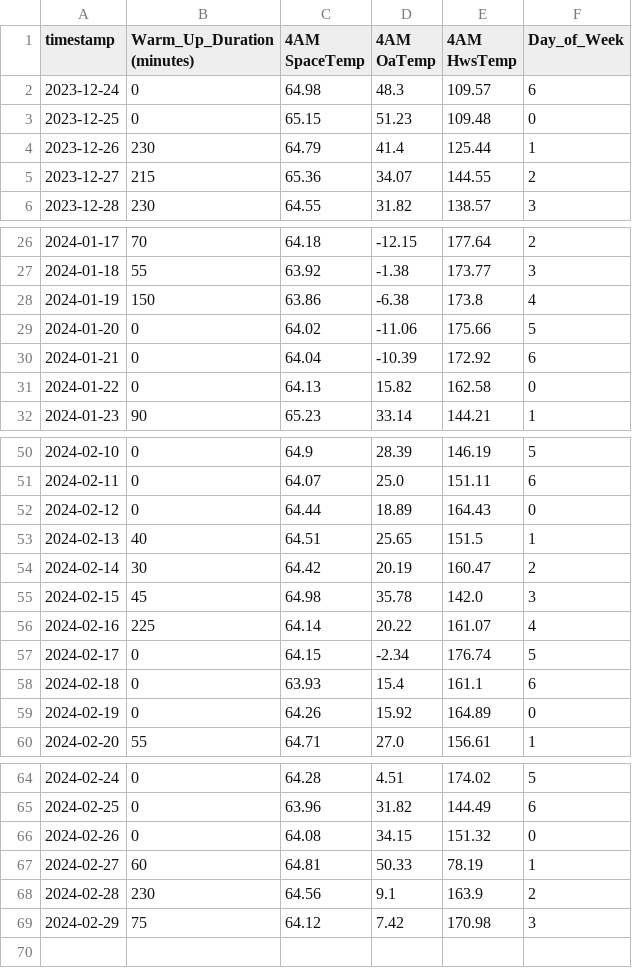
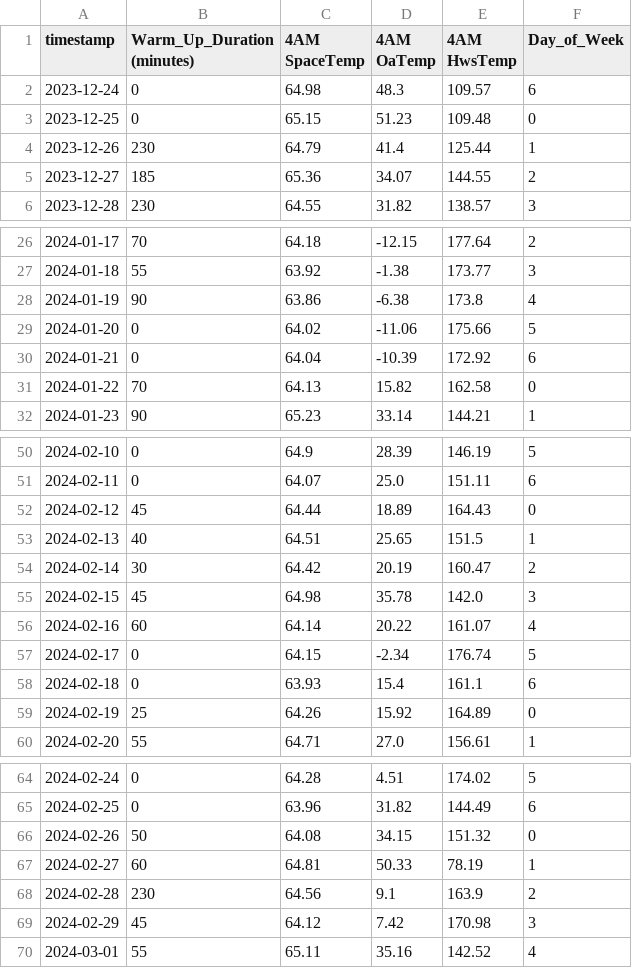
Before and after one commit to bbartling/OptimalStartStopHvac, a CSV file: OptimalStartStop/RecoveryTimeAnalytics/Analysis_Results/Xmas_Thru_March/daily_results.csv, drawn as a sheet; only a part is shown, gaps mark what is left out; the diff covers the shown part only.

Commit message:
article writeup done for the analytics

```diff
--- a/OptimalStartStop/RecoveryTimeAnalytics/Analysis_Results/Xmas_Thru_March/daily_results.csv
+++ b/OptimalStartStop/RecoveryTimeAnalytics/Analysis_Results/Xmas_Thru_March/daily_results.csv
@@ -4,3 +4,3 @@ timestamp,Warm_Up_Duration (minutes),4AM SpaceTemp,4AM OaTemp,4AM HwsTemp,Day_of
 2023-12-26,230,64.79,41.4,125.44,1
-2023-12-27,215,65.36,34.07,144.55,2
+2023-12-27,185,65.36,34.07,144.55,2
 2023-12-28,230,64.55,31.82,138.57,3
@@ -27,6 +27,6 @@ timestamp,Warm_Up_Duration (minutes),4AM SpaceTemp,4AM OaTemp,4AM HwsTemp,Day_of
 2024-01-18,55,63.92,-1.38,173.77,3
-2024-01-19,150,63.86,-6.38,173.8,4
+2024-01-19,90,63.86,-6.38,173.8,4
 2024-01-20,0,64.02,-11.06,175.66,5
 2024-01-21,0,64.04,-10.39,172.92,6
-2024-01-22,0,64.13,15.82,162.58,0
+2024-01-22,70,64.13,15.82,162.58,0
 2024-01-23,90,65.23,33.14,144.21,1
@@ -51,3 +51,3 @@ timestamp,Warm_Up_Duration (minutes),4AM SpaceTemp,4AM OaTemp,4AM HwsTemp,Day_of
 2024-02-11,0,64.07,25.0,151.11,6
-2024-02-12,0,64.44,18.89,164.43,0
+2024-02-12,45,64.44,18.89,164.43,0
 2024-02-13,40,64.51,25.65,151.5,1
@@ -55,6 +55,6 @@ timestamp,Warm_Up_Duration (minutes),4AM SpaceTemp,4AM OaTemp,4AM HwsTemp,Day_of
 2024-02-15,45,64.98,35.78,142.0,3
-2024-02-16,225,64.14,20.22,161.07,4
+2024-02-16,60,64.14,20.22,161.07,4
 2024-02-17,0,64.15,-2.34,176.74,5
 2024-02-18,0,63.93,15.4,161.1,6
-2024-02-19,0,64.26,15.92,164.89,0
+2024-02-19,25,64.26,15.92,164.89,0
 2024-02-20,55,64.71,27.0,156.61,1
@@ -65,5 +65,6 @@ timestamp,Warm_Up_Duration (minutes),4AM SpaceTemp,4AM OaTemp,4AM HwsTemp,Day_of
 2024-02-25,0,63.96,31.82,144.49,6
-2024-02-26,0,64.08,34.15,151.32,0
+2024-02-26,50,64.08,34.15,151.32,0
 2024-02-27,60,64.81,50.33,78.19,1
 2024-02-28,230,64.56,9.1,163.9,2
-2024-02-29,75,64.12,7.42,170.98,3
+2024-02-29,45,64.12,7.42,170.98,3
+2024-03-01,55,65.11,35.16,142.52,4
```
Also changed, not shown: 4 edited cells elsewhere in this file, OptimalStartStop/RecoveryTimeAnalytics/Analysis_Results/Dec_Xmas_Break/daily_results.csv, OptimalStartStop/RecoveryTimeAnalytics/Analysis_Results/Two_Weeks_Jan/daily_results.csv, 28 other files.
